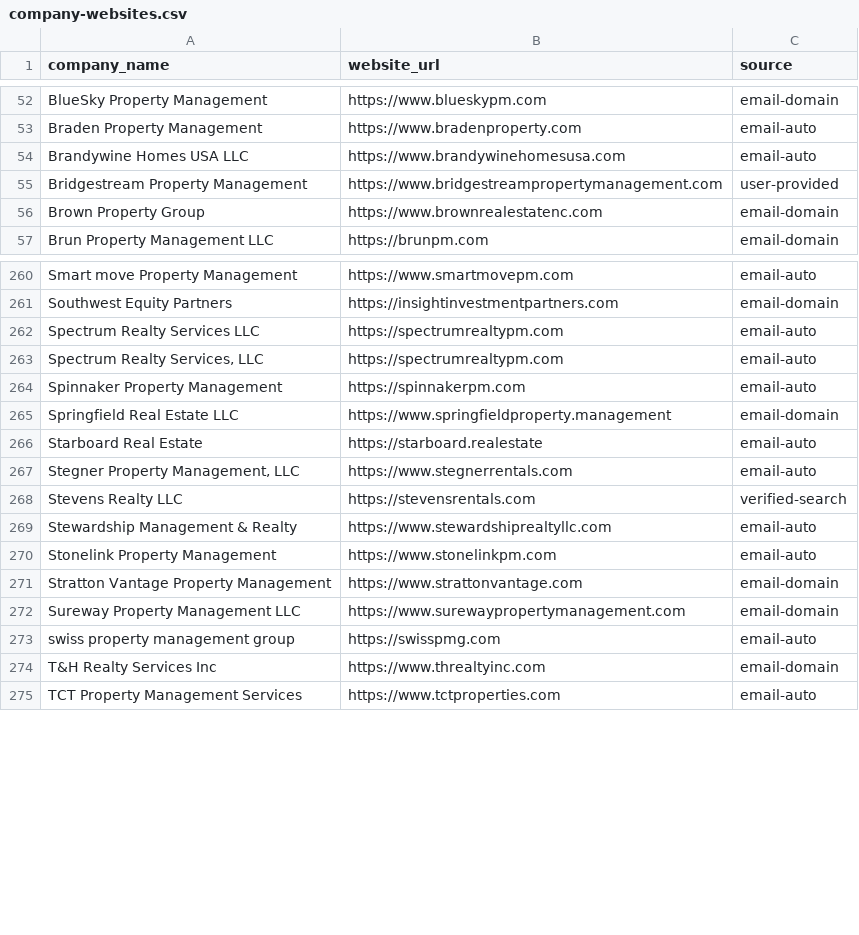
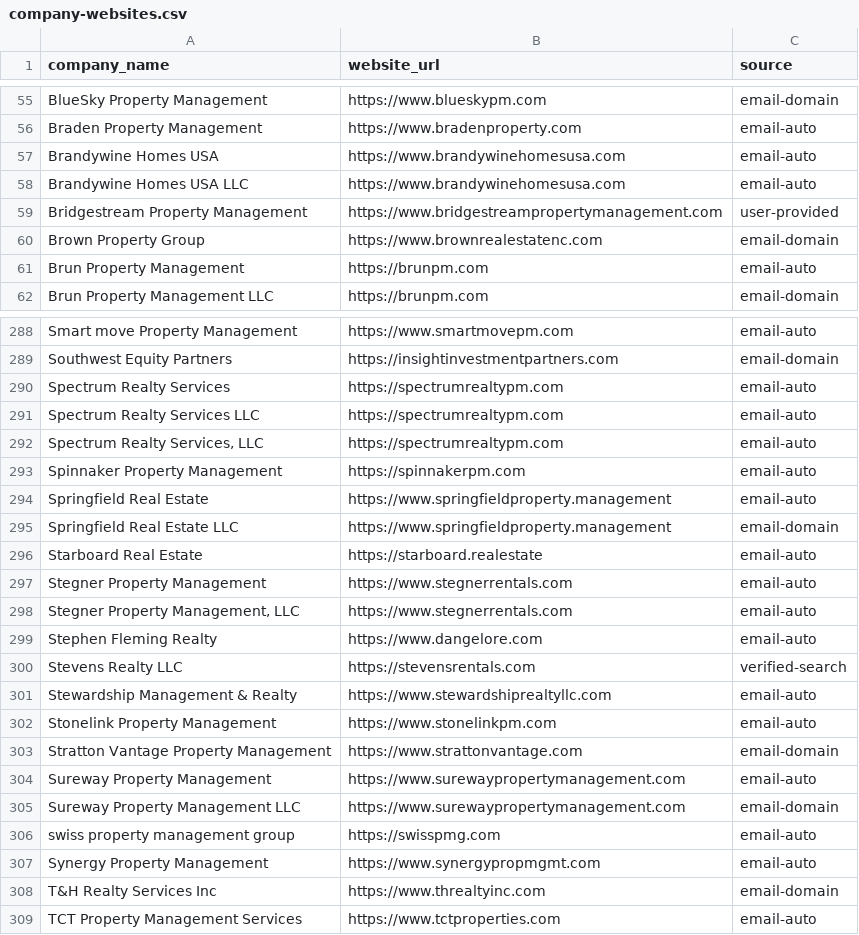
Before and after one commit to andrewmswensen-hue/peterlohmann-website, a CSV file: data/company-websites.csv, drawn as a sheet; only a part is shown, gaps mark what is left out; the diff covers the shown part only.

```diff
--- a/data/company-websites.csv
+++ b/data/company-websites.csv
@@ -53,2 +56,3 @@ BlueSky Property Management,https://www.blueskypm.com,email-domain
 Braden Property Management,https://www.bradenproperty.com,email-auto
+Brandywine Homes USA,https://www.brandywinehomesusa.com,email-auto
 Brandywine Homes USA LLC,https://www.brandywinehomesusa.com,email-auto
@@ -56,2 +60,3 @@ Bridgestream Property Management,https://www.bridgestreampropertymanagement.com,
 Brown Property Group,https://www.brownrealestatenc.com,email-domain
+Brun Property Management,https://brunpm.com,email-auto
 Brun Property Management LLC,https://brunpm.com,email-domain
@@ -261,2 +289,3 @@ Smart move Property Management,https://www.smartmovepm.com,email-auto
 Southwest Equity Partners,https://insightinvestmentpartners.com,email-domain
+Spectrum Realty Services,https://spectrumrealtypm.com,email-auto
 Spectrum Realty Services LLC,https://spectrumrealtypm.com,email-auto
@@ -264,5 +293,8 @@ Spectrum Realty Services LLC,https://spectrumrealtypm.com,email-auto
 Spinnaker Property Management,https://spinnakerpm.com,email-auto
+Springfield Real Estate,https://www.springfieldproperty.management,email-auto
 Springfield Real Estate LLC,https://www.springfieldproperty.management,email-domain
 Starboard Real Estate,https://starboard.realestate,email-auto
+Stegner Property Management,https://www.stegnerrentals.com,email-auto
 "Stegner Property Management, LLC",https://www.stegnerrentals.com,email-auto
+Stephen Fleming Realty,https://www.dangelore.com,email-auto
 Stevens Realty LLC,https://stevensrentals.com,verified-search
@@ -271,4 +303,6 @@ Stonelink Property Management,https://www.stonelinkpm.com,email-auto
 Stratton Vantage Property Management,https://www.strattonvantage.com,email-domain
+Sureway Property Management,https://www.surewaypropertymanagement.com,email-auto
 Sureway Property Management LLC,https://www.surewaypropertymanagement.com,email-domain
 swiss property management group,https://swisspmg.com,email-auto
+Synergy Property Management,https://www.synergypropmgmt.com,email-auto
 T&H Realty Services Inc,https://www.threaltyinc.com,email-domain
```
Also changed, not shown: 30 added rows elsewhere in this file, 8 other files.
